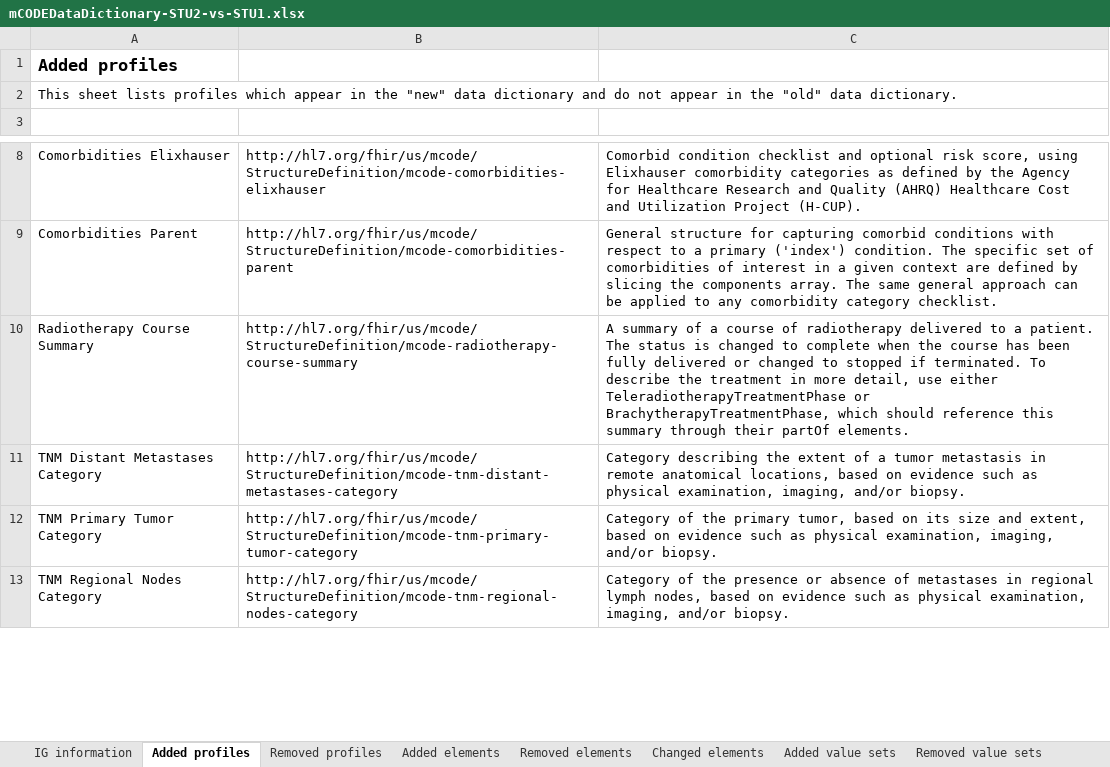
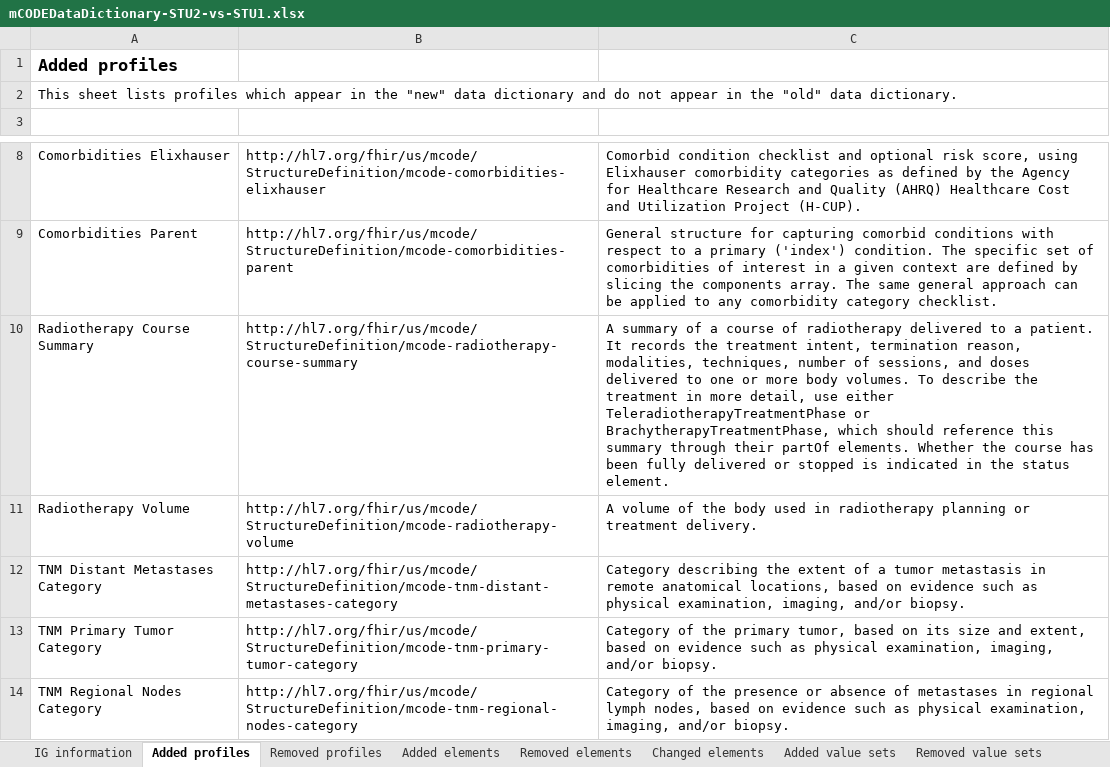
Before and after one commit to HL7/fhir-mCODE-ig, an Excel workbook: input/images/data-dictionary/mCODEDataDictionary-STU2-vs-STU1.xlsx, sheet Added profiles, drawn as a sheet; only a part is shown, gaps mark what is left out; values as stored, in another font and other column widths than the file's, no borders; table styles not drawn; the diff covers the shown part only; the diff names each change by its address in the sheet, - before the commit and + after, or states it on an @@ line.

```diff
--- a/input/images/data-dictionary/mCODEDataDictionary-STU2-vs-STU1.xlsx (sheet Added profiles)
+++ b/input/images/data-dictionary/mCODEDataDictionary-STU2-vs-STU1.xlsx (sheet Added profiles)
-C10 (Description): …a patient. The status is changed to complete when the course has been fully delivered or changed to stopped if terminated. To describe the treatment in more detail, use either TeleradiotherapyTreatmentPhase or BrachytherapyTreatmentPhase, which should reference this summary through their partOf elements.
+C10 (Description): …a patient. It records the treatment intent, termination reason, modalities, techniques, number of sessions, and doses delivered to one or more body volumes. To describe the treatment in more detail, use either TeleradiotherapyTreatmentPhase or BrachytherapyTreatmentPhase, which should reference this summary through their partOf elements. Whether the course has been fully delivered or stopped is indicated in the status element.
+row 11: Radiotherapy Volume | http://hl7.org/fhir/us/mcode/StructureDefinition/mcode-radiotherapy-volume | A volume of the body used in radiotherapy planning or treatment delivery.
```
Also changed, not shown: 2 edited cells elsewhere in this sheet, sheet Value sets - changed codes, sheet Value sets - removed codes, sheet Value sets - added codes, sheet Added value sets, sheet Changed elements, sheet IG information, input/images/data-dictionary/mCODEDataDictionary-STU2.xlsx, 1 other file.
